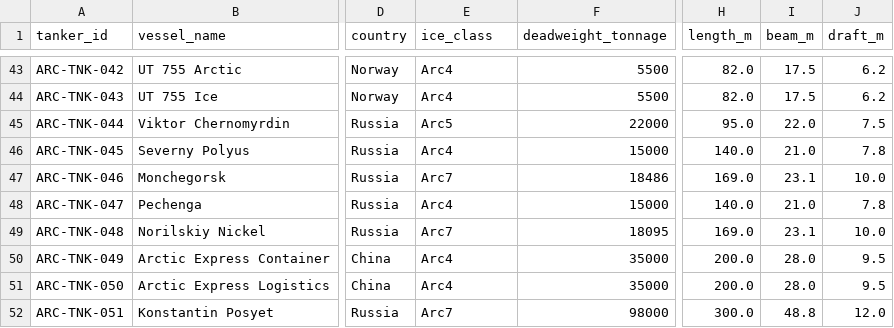
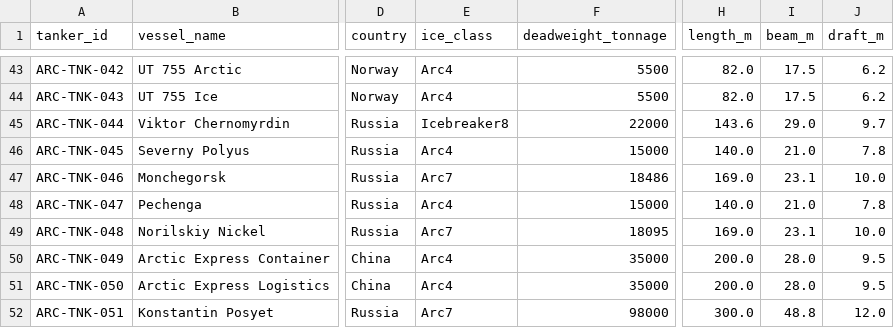
Before and after one commit to International-Arctic/ArcticTradeLanes-Dataset, a CSV file: tankers.csv, drawn as a sheet; only a part is shown, gaps mark what is left out; the diff names each change by its address in the sheet, - before the commit and + after, or states it on an @@ line.

Commit message:
data(tankers): ARC-TNK-044 Viktor Chernomyrdin class/dimensions per Rosmorport icebreaker table (metadata-only, no geometry)

```diff
--- a/tankers.csv
+++ b/tankers.csv
-E45 (ice_class): Arc5
+E45 (ice_class): Icebreaker8
-H45 (length_m): 95.0
+H45 (length_m): 143.6
-I45 (beam_m): 22.0
+I45 (beam_m): 29.0
-J45 (draft_m): 7.5
+J45 (draft_m): 9.7
```
Also changed, not shown: 1 other file.
